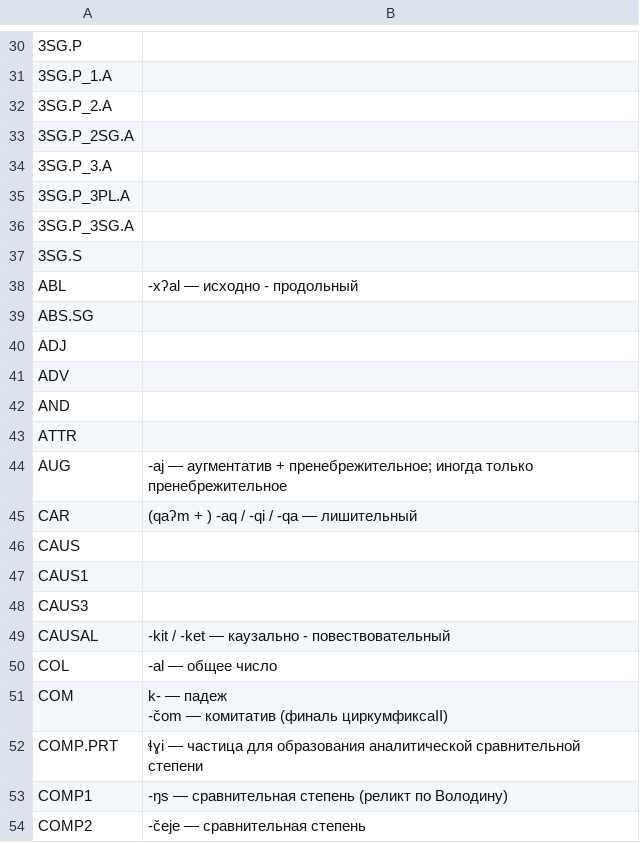
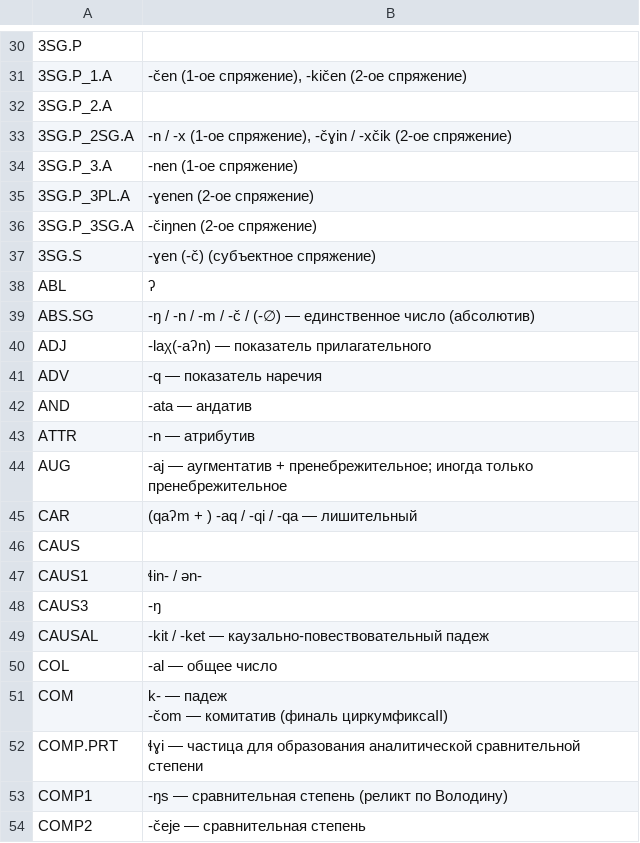
Before and after one commit to lillilek/itelmen, a CSV file: docs/data/glossary.csv, drawn as a sheet; only a part is shown, gaps mark what is left out; the diff covers the shown part only.

```diff
--- a/docs/data/glossary.csv
+++ b/docs/data/glossary.csv
@@ -30,15 +30,15 @@
 3SG.P,
-3SG.P_1.A,
+3SG.P_1.A,"-čen (1-ое спряжение), -kičen (2-ое спряжение)"
 3SG.P_2.A,
-3SG.P_2SG.A,
-3SG.P_3.A,
-3SG.P_3PL.A,
-3SG.P_3SG.A,
-3SG.S,
-ABL,-xʔal — исходно - продольный
-ABS.SG,
-ADJ,
-ADV,
-AND,
-ATTR,
+3SG.P_2SG.A," -n / -x (1-ое спряжение), -čɣin / -xčik (2-ое спряжение)"
+3SG.P_3.A,-nen (1-ое спряжение)
+3SG.P_3PL.A,-ɣenen (2-ое спряжение)
+3SG.P_3SG.A,-čiŋnen (2-ое спряжение)
+3SG.S,-ɣen (-č) (субъектное спряжение)
+ABL,ʔ
+ABS.SG,-ŋ / -n / -m / -č / (-∅) — единственное число (абсолютив)
+ADJ,-laχ(-aʔn) — показатель прилагательного
+ADV,-q — показатель наречия
+AND,-ata — андатив
+ATTR,-n — атрибутив
 AUG,-aj — аугментатив + пренебрежительное; иногда только пренебрежительное
@@ -46,5 +46,5 @@ CAR,(qaʔm + ) -aq / -qi / -qa — лишительный
 CAUS,
-CAUS1,
-CAUS3,
-CAUSAL,-kit / -ket — каузально - повествовательный
+CAUS1,ɬin- / әn-
+CAUS3,-ŋ
+CAUSAL,-kit / -ket — каузально-повествовательный падеж
 COL,-al — общее число
```
Also changed, not shown: 66 edited cells elsewhere in this file.
